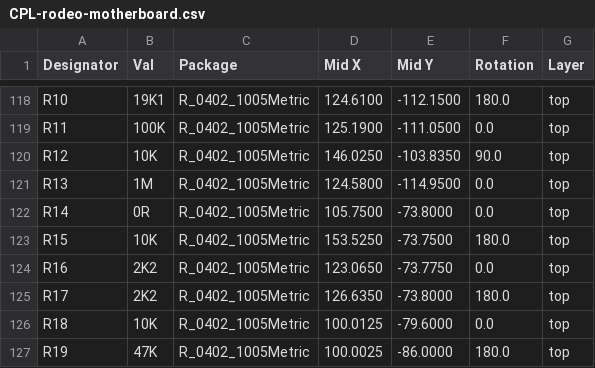
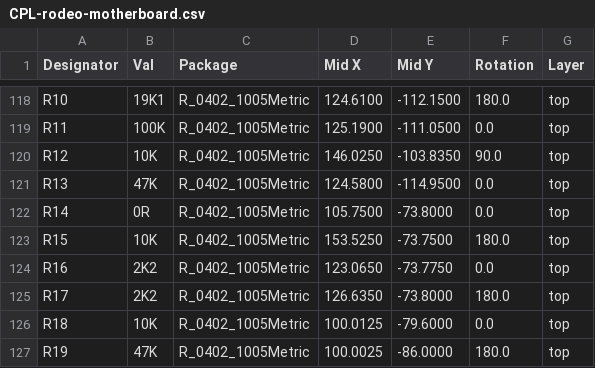
Before and after one commit to dotrodeo/rodeo, a CSV file: hardware/rodeo-motherboard/jlcpcb/production_files/CPL-rodeo-motherboard.csv, drawn as a sheet; only a part is shown, gaps mark what is left out.

```diff
--- a/hardware/rodeo-motherboard/jlcpcb/production_files/CPL-rodeo-motherboard.csv
+++ b/hardware/rodeo-motherboard/jlcpcb/production_files/CPL-rodeo-motherboard.csv
@@ -120,3 +120,3 @@ R11,100K,R_0402_1005Metric,125.1900,-111.0500,0.0,top
 R12,10K,R_0402_1005Metric,146.0250,-103.8350,90.0,top
-R13,1M,R_0402_1005Metric,124.5800,-114.9500,0.0,top
+R13,47K,R_0402_1005Metric,124.5800,-114.9500,0.0,top
 R14,0R,R_0402_1005Metric,105.7500,-73.8000,0.0,top
```
Also changed, not shown: hardware/rodeo-motherboard/jlcpcb/production_files/BOM-rodeo-motherboard.csv, 5 other files.
